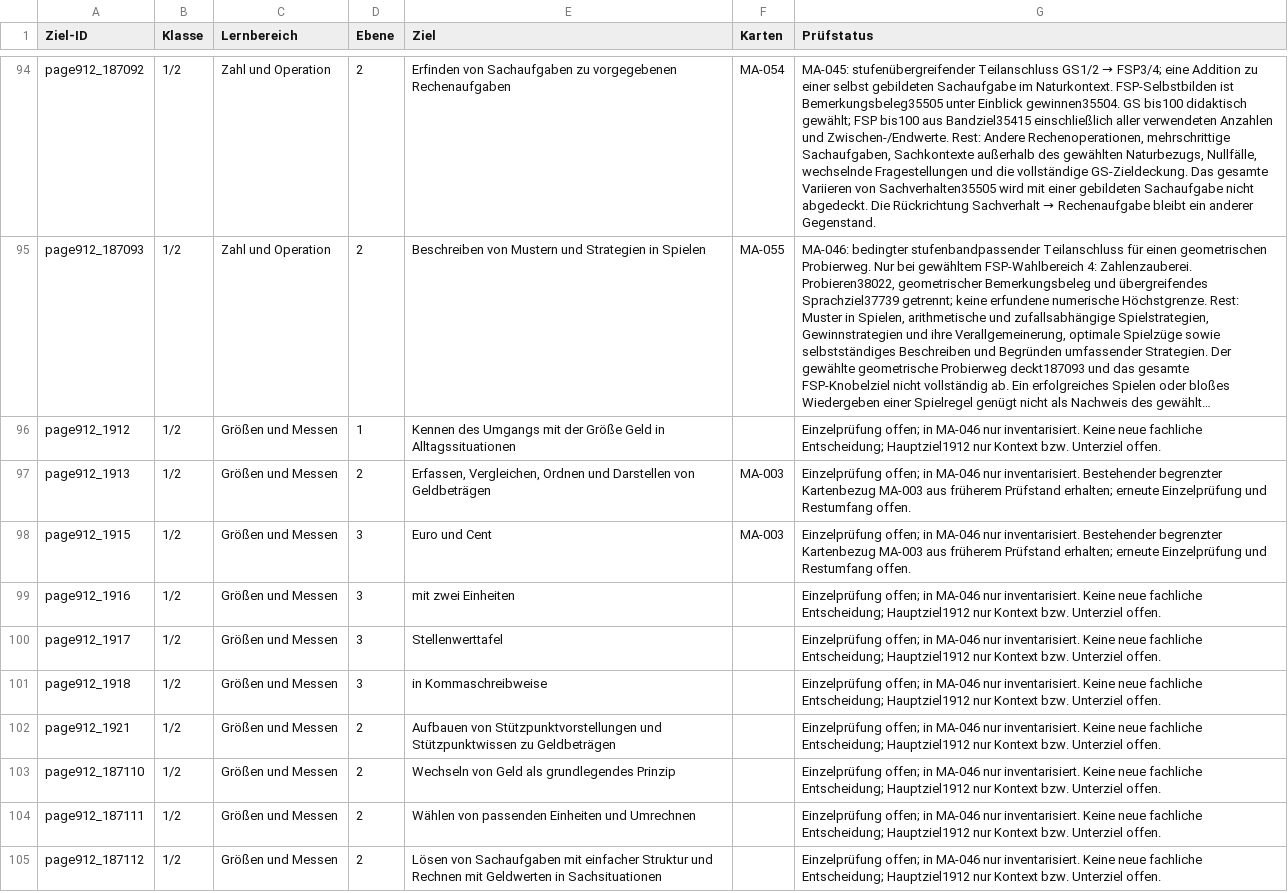
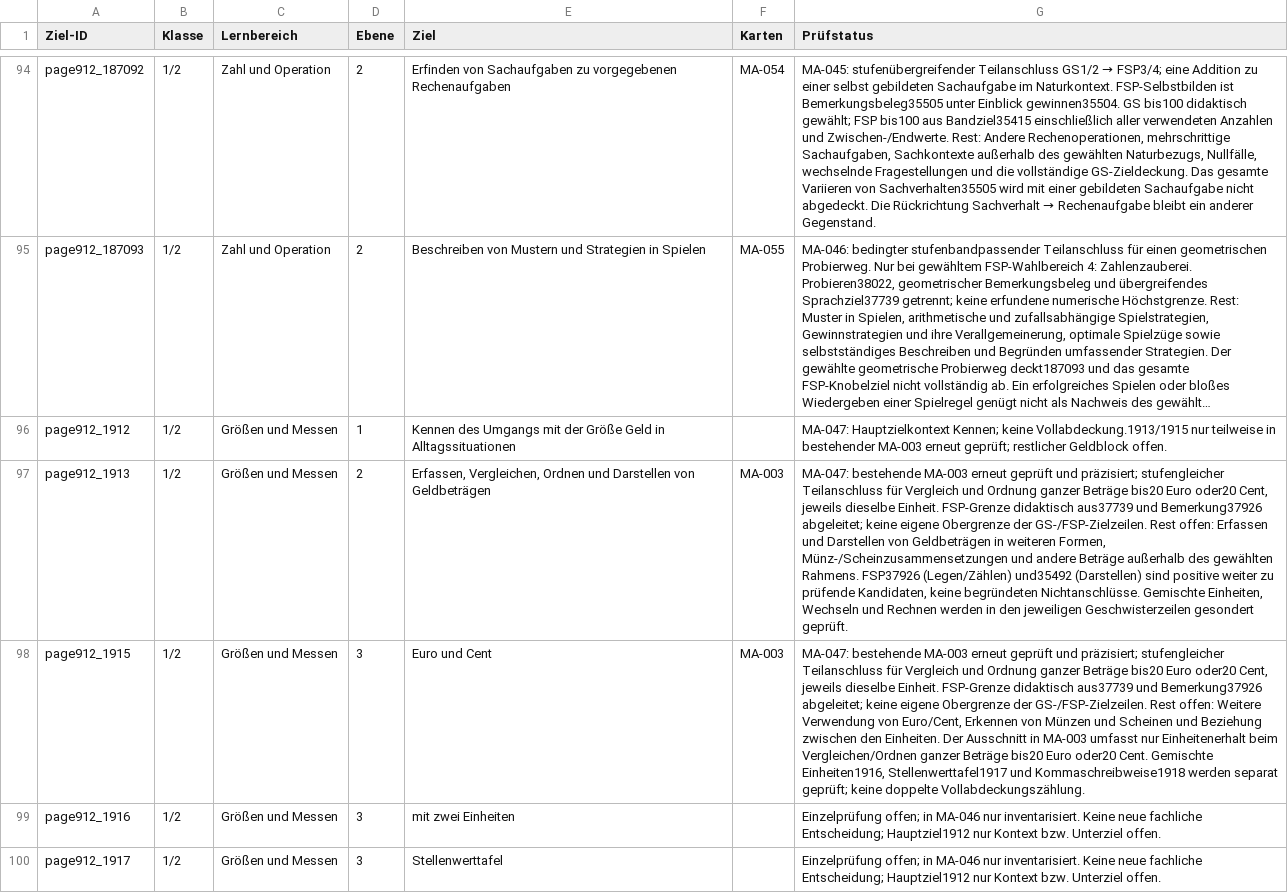
Before and after one commit to geafaellt/LernzielKompass, a CSV file: curriculum/mathematik/row_audit.csv, drawn as a sheet; only a part is shown, gaps mark what is left out; the shorter side is filled out with more unchanged rows; long unchanged cells end in …; the diff names each change by its address in the sheet, - before the commit and + after, or states it on an @@ line.

```diff
--- a/curriculum/mathematik/row_audit.csv
+++ b/curriculum/mathematik/row_audit.csv
-G96 (Prüfstatus): Einzelprüfung offen; in MA-046 nur inventarisiert. Keine neue fachliche Entscheidung; Hauptziel1912 nur Kontext bzw. Unterziel offen.
+G96 (Prüfstatus): MA-047: Hauptzielkontext Kennen; keine Vollabdeckung.1913/1915 nur teilweise in bestehender MA-003 erneut geprüft; restlicher Geldblock offen.
-G97 (Prüfstatus): Einzelprüfung offen; in MA-046 nur inventarisiert. Bestehender begrenzter Kartenbezug MA-003 aus früherem Prüfstand erhalten; erneute Einzelprüfung und Restumfang offen.
+G97 (Prüfstatus): MA-047: bestehende MA-003 erneut geprüft und präzisiert; stufengleicher Teilanschluss für Vergleich und Ordnung ganzer Beträge bis20 Euro oder20 Cent, jeweils dieselbe Einheit. FSP-Grenze didaktisch aus37739 und Bemerkung37926 abgeleitet; keine eigene Obergrenze der GS-/FSP-Zielzeilen. Rest offen: Erfassen und Darstellen von Geldbeträgen in weiteren Formen, Münz-/Scheinzusammensetzungen und andere Beträge außerhalb des gewählten Rahmens. FSP37926 (Legen/Zählen) und35492 (Darstellen) sind positive weiter zu prüfende Kandidaten, keine begründeten Nichtanschlüsse. Gemischte Einheiten, Wechseln und Rechnen werden in den jeweiligen Geschwisterzeilen gesondert geprüft.
-G98 (Prüfstatus): Einzelprüfung offen; in MA-046 nur inventarisiert. Bestehender begrenzter Kartenbezug MA-003 aus früherem Prüfstand erhalten; erneute Einzelprüfung und Restumfang offen.
+G98 (Prüfstatus): MA-047: bestehende MA-003 erneut geprüft und präzisiert; stufengleicher Teilanschluss für Vergleich und Ordnung ganzer Beträge bis20 Euro oder20 Cent, jeweils dieselbe Einheit. FSP-Grenze didaktisch aus37739 und Bemerkung37926 abgeleitet; keine eigene Obergrenze der GS-/FSP-Zielzeilen. Rest offen: Weitere Verwendung von Euro/Cent, Erkennen von Münzen und Scheinen und Beziehung zwischen den Einheiten. Der Ausschnitt in MA-003 umfasst nur Einheitenerhalt beim Vergleichen/Ordnen ganzer Beträge bis20 Euro oder20 Cent. Gemischte Einheiten1916, Stellenwerttafel1917 und Kommaschreibweise1918 werden separat geprüft; keine doppelte Vollabdeckungszählung.
```
Also changed, not shown: 7 other files.
